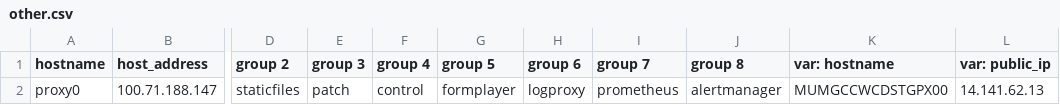
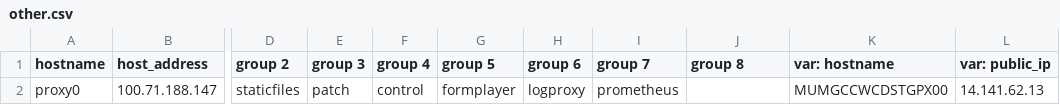
Before and after one commit to dimagi/commcare-cloud, a CSV file: environments/icds-staging/inventory/other.csv, drawn as a sheet; only a part is shown, gaps mark what is left out; the diff names each change by its address in the sheet, - before the commit and + after, or states it on an @@ line.

Commit message:
Remove alertmanager from icds-staging

```diff
--- a/environments/icds-staging/inventory/other.csv
+++ b/environments/icds-staging/inventory/other.csv
-J2 (group 8): alertmanager
+J2 (group 8): (empty)
```
Also changed, not shown: 3 other files.
